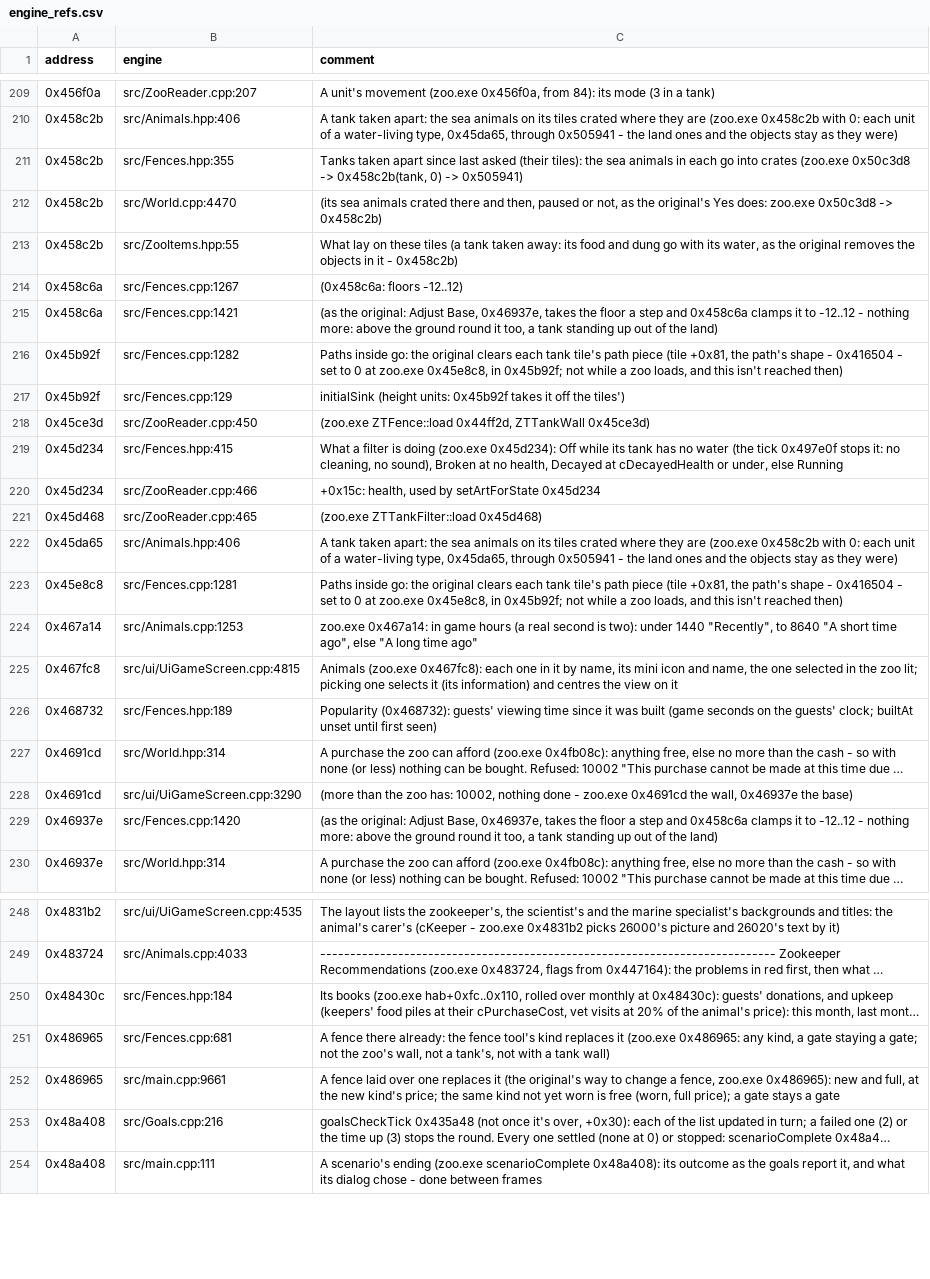
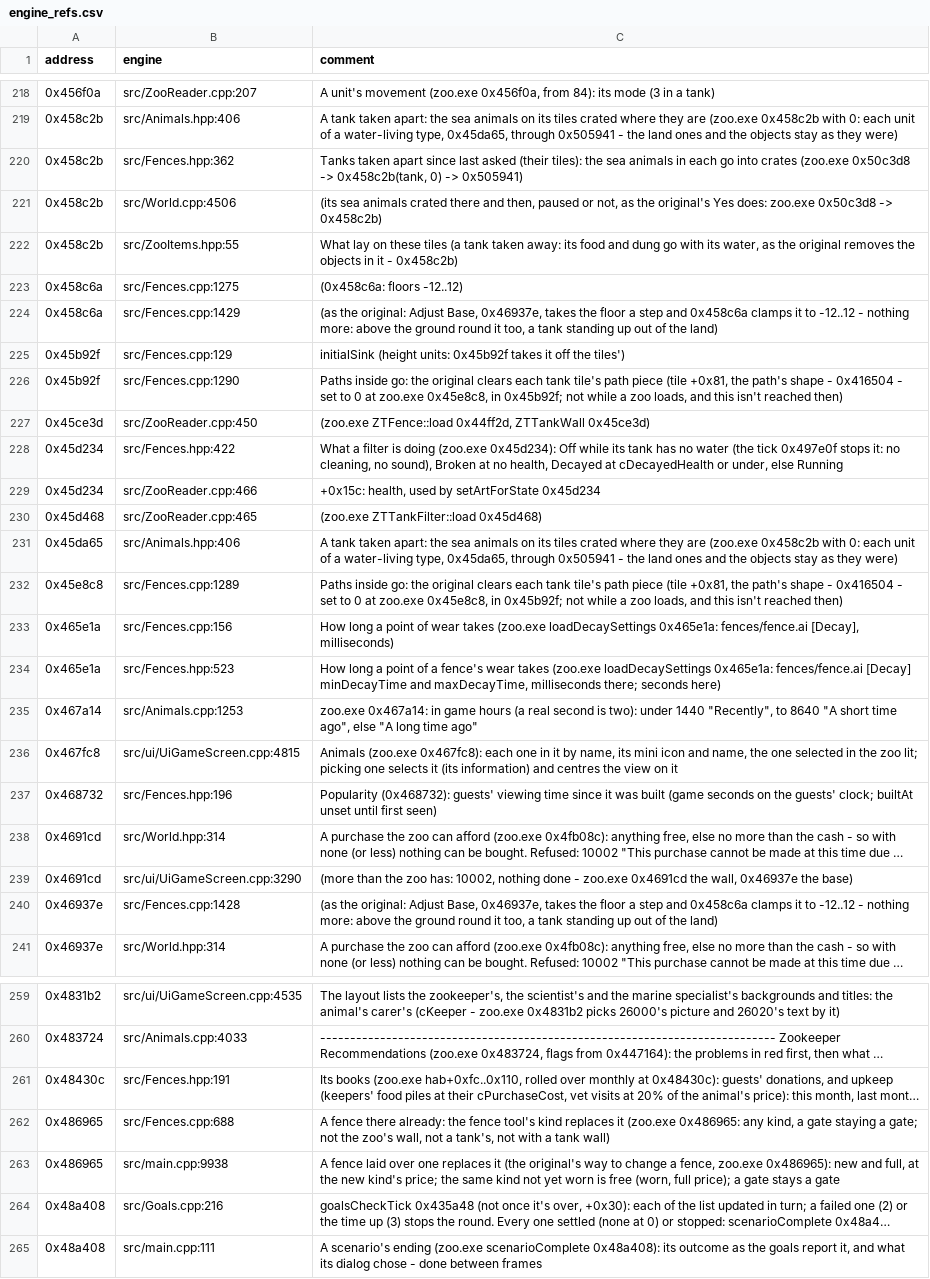
Before and after one commit to AlexC1991/zt1-engine, a CSV file: re/engine_refs.csv, drawn as a sheet; only a part is shown, gaps mark what is left out; long unchanged cells end in …; removed rows and columns are numbered as before the commit, all else as after; the diff covers the shown part only; the diff names each change by its address in the sheet, - before the commit and + after, or states it on an @@ line.

Commit message:
Lighting speed, tank drawing, fence wear, gates and HDR output
- Day and night: daytime as fast as night; ground and sun shadows made
  ahead in the background so panning by day no longer stutters or smears;
  a persistent worker pool for the lighting's shared work; swimming
  animals lit evenly (no squares); dark boxes over dug-out pits and the
  dark band beside straight-facing animals gone.
- Keyboard panning keeps its fractions: the same speed at any frame rate.
- Tanks: rock and raised ground in front of a sunk tank hide it; tank
  strips sort at their back wall's deepest end, so a building behind the
  back wall (a DRT base) stays behind the glass and water.
- Fences wear as the original (each piece its own decay time); the save
  writes each piece's period. Full exhibit advice switch (Gameplay).
- Gates open only for the keeper visiting that exhibit whose route goes
  through them, not for workers walking past.
- HDR output (Display > Picture, [user] hdroutput): HDR10 on Direct3D 11
  with our own PQ pass; off or on an SDR display the frame is unchanged.
- Saved-zoo bench can capture after the colour pass; checks for the gate,
  tank columns, shadows and pan steps.

```diff
--- a/re/engine_refs.csv
+++ b/re/engine_refs.csv
-B220 (engine): src/Fences.hpp:355
+B220 (engine): src/Fences.hpp:362
-B221 (engine): src/World.cpp:4470
+B221 (engine): src/World.cpp:4506
-B223 (engine): src/Fences.cpp:1267
+B223 (engine): src/Fences.cpp:1275
-B224 (engine): src/Fences.cpp:1421
+B224 (engine): src/Fences.cpp:1429
-row 216: 0x45b92f | src/Fences.cpp:1282 | Paths inside go: the original clears each tank tile's path piece (tile +0x81, the path's shape - 0x416504 - set to 0 at zoo.exe 0x45e8c8, in 0x45b92f; not while a zoo loads, and this isn't reached then)
+row 226: 0x45b92f | src/Fences.cpp:1290 | Paths inside go: the original clears each tank tile's path piece (tile +0x81, the path's shape - 0x416504 - set to 0 at zoo.exe 0x45e8c8, in 0x45b92f; not while a zoo loads, and this isn't reached then)
-B228 (engine): src/Fences.hpp:415
+B228 (engine): src/Fences.hpp:422
-B232 (engine): src/Fences.cpp:1281
+B232 (engine): src/Fences.cpp:1289
+row 233: 0x465e1a | src/Fences.cpp:156 | How long a point of wear takes (zoo.exe loadDecaySettings 0x465e1a: fences/fence.ai [Decay], milliseconds)
+row 234: 0x465e1a | src/Fences.hpp:523 | How long a point of a fence's wear takes (zoo.exe loadDecaySettings 0x465e1a: fences/fence.ai [Decay] minDecayTime and maxDecayTime, milliseconds there; seconds here)
-B237 (engine): src/Fences.hpp:189
+B237 (engine): src/Fences.hpp:196
-B240 (engine): src/Fences.cpp:1420
+B240 (engine): src/Fences.cpp:1428
-B261 (engine): src/Fences.hpp:184
+B261 (engine): src/Fences.hpp:191
-B262 (engine): src/Fences.cpp:681
+B262 (engine): src/Fences.cpp:688
-B263 (engine): src/main.cpp:9661
+B263 (engine): src/main.cpp:9938
```
Also changed, not shown: 14 added rows and 90 edited cells elsewhere in this file, 26 other files.
